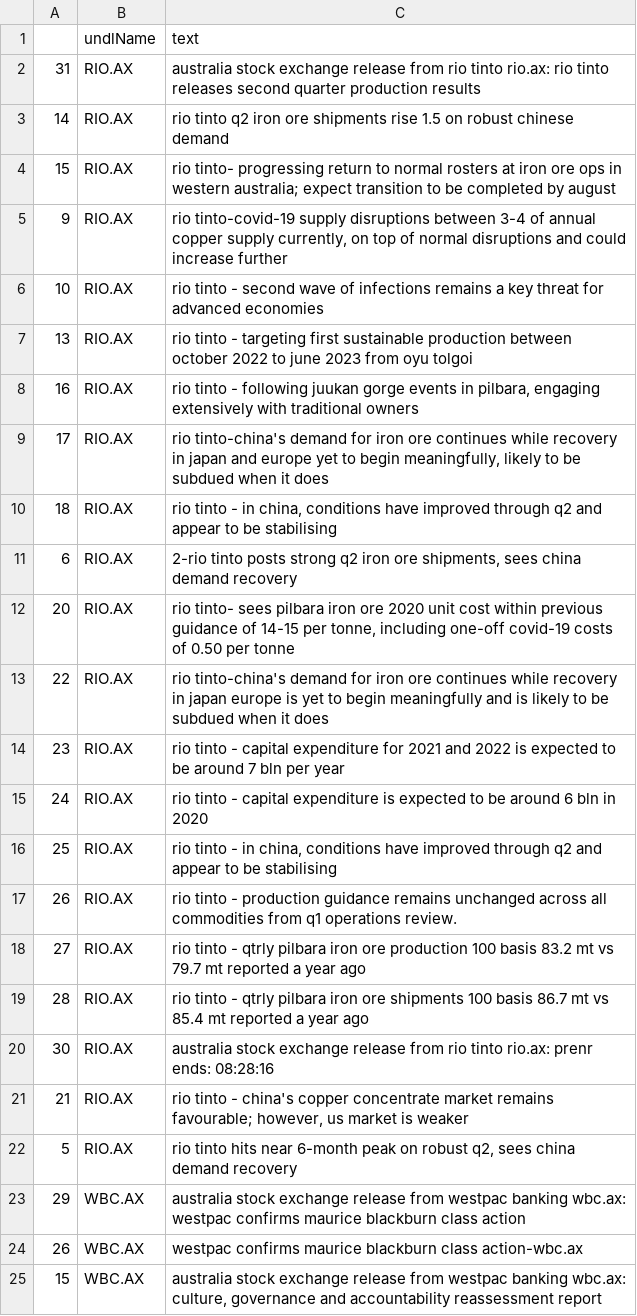
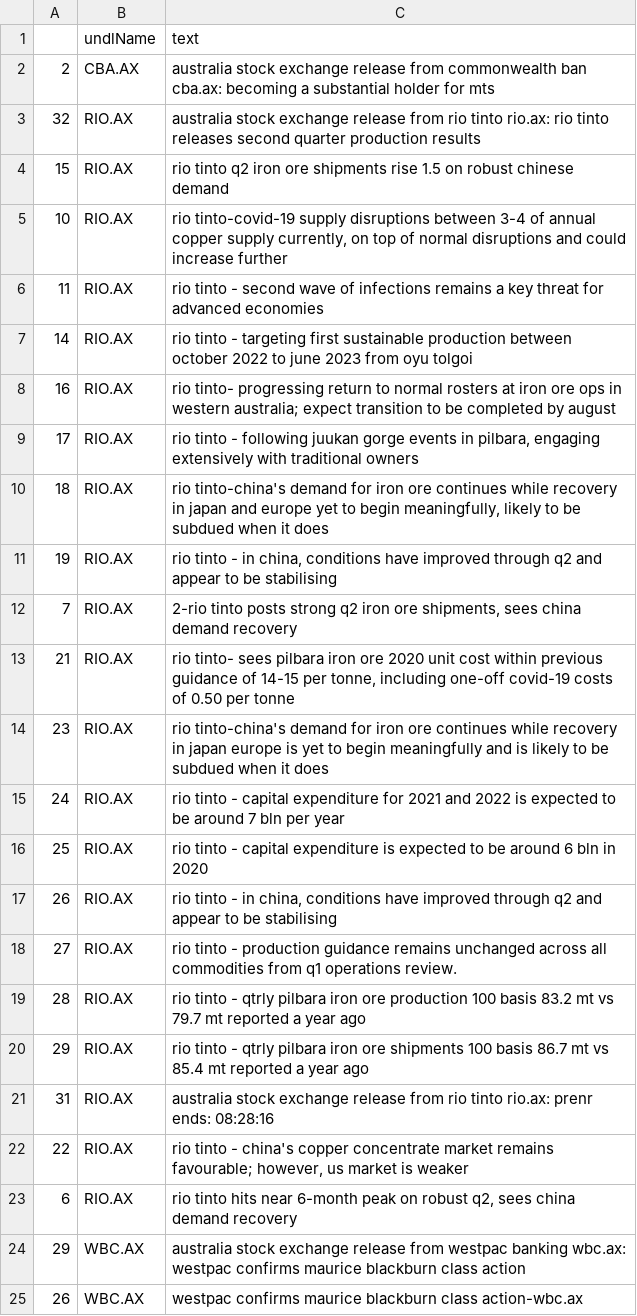
Before and after one commit to hoichunlaw/EventDriven, a CSV file: result/2020-07-17_AX.csv, drawn as a sheet; only a part is shown; the shorter side is filled out with more unchanged rows; the diff covers the shown part only.

```diff
--- a/result/2020-07-17_AX.csv
+++ b/result/2020-07-17_AX.csv
@@ -1,23 +1,24 @@
 ,undlName,text
-31,RIO.AX,australia stock exchange release from rio tinto rio.ax: rio tinto releases second quarter production results
-14,RIO.AX,rio tinto q2 iron ore shipments rise 1.5 on robust chinese demand
-15,RIO.AX,rio tinto- progressing return to normal rosters at iron ore ops in western australia; expect transition to be completed by august
-9,RIO.AX,"rio tinto-covid-19 supply disruptions between 3-4 of annual copper supply currently, on top of normal disruptions and could increase further"
-10,RIO.AX,rio tinto - second wave of infections remains a key threat for advanced economies
-13,RIO.AX,rio tinto - targeting first sustainable production between october 2022 to june 2023 from oyu tolgoi
-16,RIO.AX,"rio tinto  -  following juukan gorge events in pilbara, engaging extensively with traditional owners"
-17,RIO.AX,"rio tinto-china's demand for iron ore continues while recovery in japan and europe yet to begin meaningfully, likely to be subdued when it does"
-18,RIO.AX,"rio tinto  - in china, conditions have improved through q2 and appear to be stabilising"
-6,RIO.AX,"2-rio tinto posts strong q2 iron ore shipments, sees china demand recovery"
-20,RIO.AX,"rio tinto- sees pilbara iron ore 2020 unit cost within previous guidance of 14-15 per tonne, including one-off covid-19 costs of 0.50 per tonne"
-22,RIO.AX,rio tinto-china's demand for iron ore continues while recovery in japan  europe is yet to begin meaningfully and is likely to be subdued when it does
-23,RIO.AX,rio tinto - capital expenditure for 2021 and 2022 is expected to be around 7 bln per year
-24,RIO.AX,rio tinto - capital expenditure is expected to be around 6 bln in 2020
-25,RIO.AX,"rio tinto  -  in china, conditions have improved through q2 and appear to be stabilising"
-26,RIO.AX,rio tinto  - production guidance remains unchanged across all commodities from q1 operations review.
-27,RIO.AX,rio tinto  - qtrly pilbara iron ore production 100 basis 83.2 mt vs 79.7 mt reported a year ago
-28,RIO.AX,rio tinto  - qtrly pilbara iron ore shipments 100 basis 86.7 mt vs 85.4 mt reported a year ago
-30,RIO.AX,australia stock exchange release from rio tinto rio.ax: prenr ends: 08:28:16
-21,RIO.AX,"rio tinto  -  china's copper concentrate market remains favourable; however, us market is weaker"
-5,RIO.AX,"rio tinto hits near 6-month peak on robust q2, sees china demand recovery"
+2,CBA.AX,australia stock exchange release from commonwealth ban cba.ax: becoming a substantial holder for mts
+32,RIO.AX,australia stock exchange release from rio tinto rio.ax: rio tinto releases second quarter production results
+15,RIO.AX,rio tinto q2 iron ore shipments rise 1.5 on robust chinese demand
+10,RIO.AX,"rio tinto-covid-19 supply disruptions between 3-4 of annual copper supply currently, on top of normal disruptions and could increase further"
+11,RIO.AX,rio tinto - second wave of infections remains a key threat for advanced economies
+14,RIO.AX,rio tinto - targeting first sustainable production between october 2022 to june 2023 from oyu tolgoi
+16,RIO.AX,rio tinto- progressing return to normal rosters at iron ore ops in western australia; expect transition to be completed by august
+17,RIO.AX,"rio tinto  -  following juukan gorge events in pilbara, engaging extensively with traditional owners"
+18,RIO.AX,"rio tinto-china's demand for iron ore continues while recovery in japan and europe yet to begin meaningfully, likely to be subdued when it does"
+19,RIO.AX,"rio tinto  - in china, conditions have improved through q2 and appear to be stabilising"
+7,RIO.AX,"2-rio tinto posts strong q2 iron ore shipments, sees china demand recovery"
+21,RIO.AX,"rio tinto- sees pilbara iron ore 2020 unit cost within previous guidance of 14-15 per tonne, including one-off covid-19 costs of 0.50 per tonne"
+23,RIO.AX,rio tinto-china's demand for iron ore continues while recovery in japan  europe is yet to begin meaningfully and is likely to be subdued when it does
+24,RIO.AX,rio tinto - capital expenditure for 2021 and 2022 is expected to be around 7 bln per year
+25,RIO.AX,rio tinto - capital expenditure is expected to be around 6 bln in 2020
+26,RIO.AX,"rio tinto  -  in china, conditions have improved through q2 and appear to be stabilising"
+27,RIO.AX,rio tinto  - production guidance remains unchanged across all commodities from q1 operations review.
+28,RIO.AX,rio tinto  - qtrly pilbara iron ore production 100 basis 83.2 mt vs 79.7 mt reported a year ago
+29,RIO.AX,rio tinto  - qtrly pilbara iron ore shipments 100 basis 86.7 mt vs 85.4 mt reported a year ago
+31,RIO.AX,australia stock exchange release from rio tinto rio.ax: prenr ends: 08:28:16
+22,RIO.AX,"rio tinto  -  china's copper concentrate market remains favourable; however, us market is weaker"
+6,RIO.AX,"rio tinto hits near 6-month peak on robust q2, sees china demand recovery"
 29,WBC.AX,australia stock exchange release from westpac banking wbc.ax: westpac confirms maurice blackburn class action
```
Also changed, not shown: 5 added rows and 3 edited cells elsewhere in this file, 1 other file.
